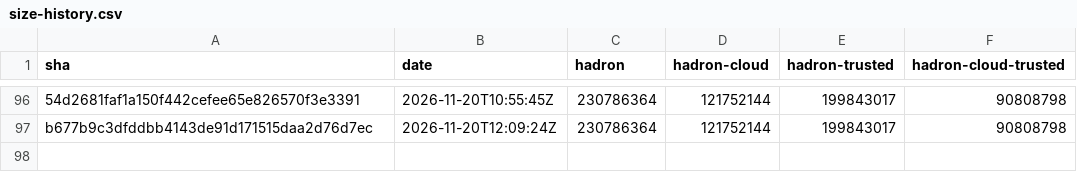
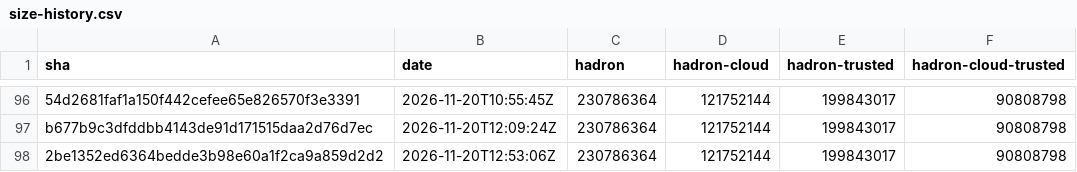
Before and after one commit to kairos-io/hadron, a CSV file: size-history.csv, drawn as a sheet; only a part is shown, gaps mark what is left out; the diff names each change by its address in the sheet, - before the commit and + after, or states it on an @@ line.

```diff
--- a/size-history.csv
+++ b/size-history.csv
+row 98: 2be1352ed6364bedde3b98e60a1f2ca9a859d2d2 | 2026-11-20T12:53:06Z | 230786364 | 121752144 | 199843017 | 90808798
```
Also changed, not shown: 2 other files.
